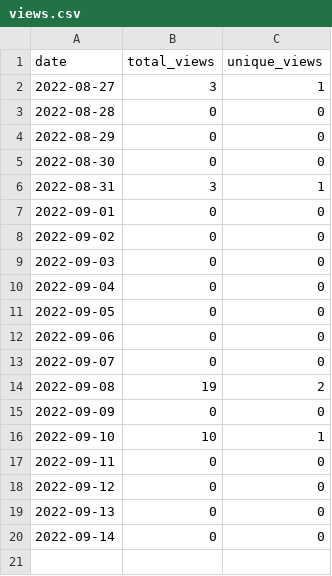
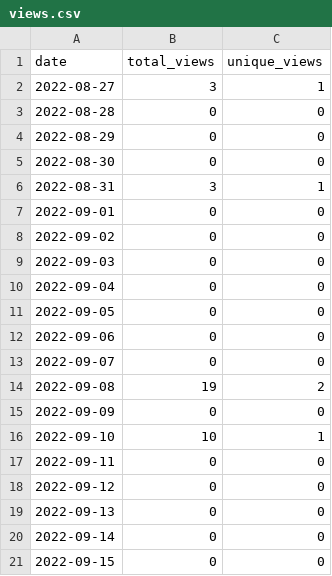
Before and after one commit to MatthewBentz/Comp2710, a CSV file: .traffic/views.csv, drawn as a sheet; the diff names each change by its address in the sheet, - before the commit and + after, or states it on an @@ line.

Commit message:
Updating repository traffic graph

```diff
--- a/.traffic/views.csv
+++ b/.traffic/views.csv
+row 21: 2022-09-15 | 0 | 0
```
Also changed, not shown: 4 other files.
